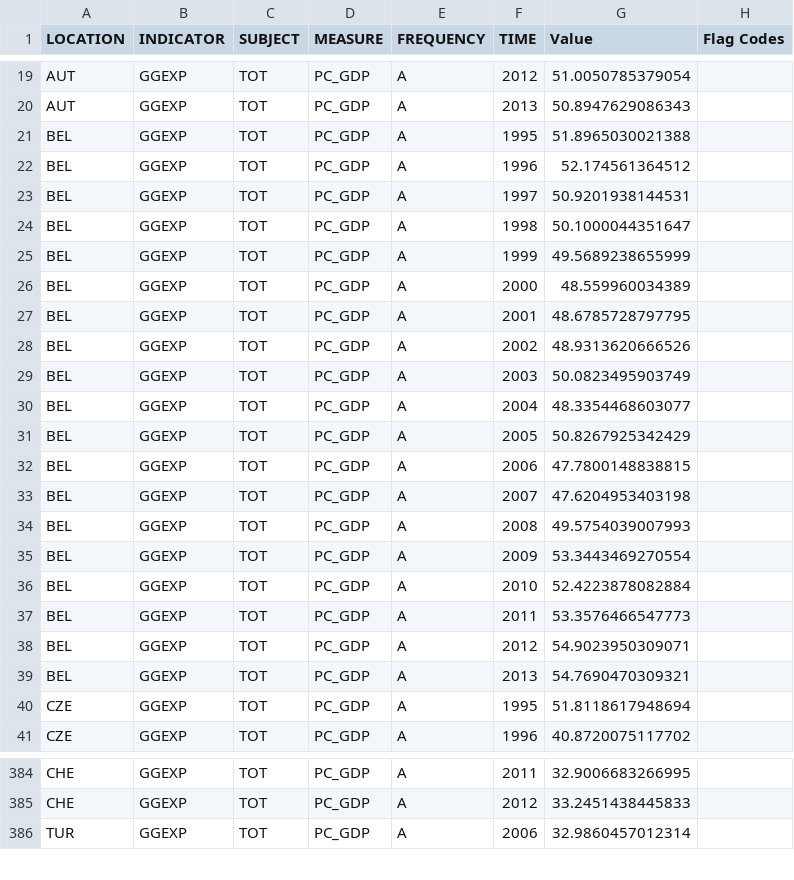
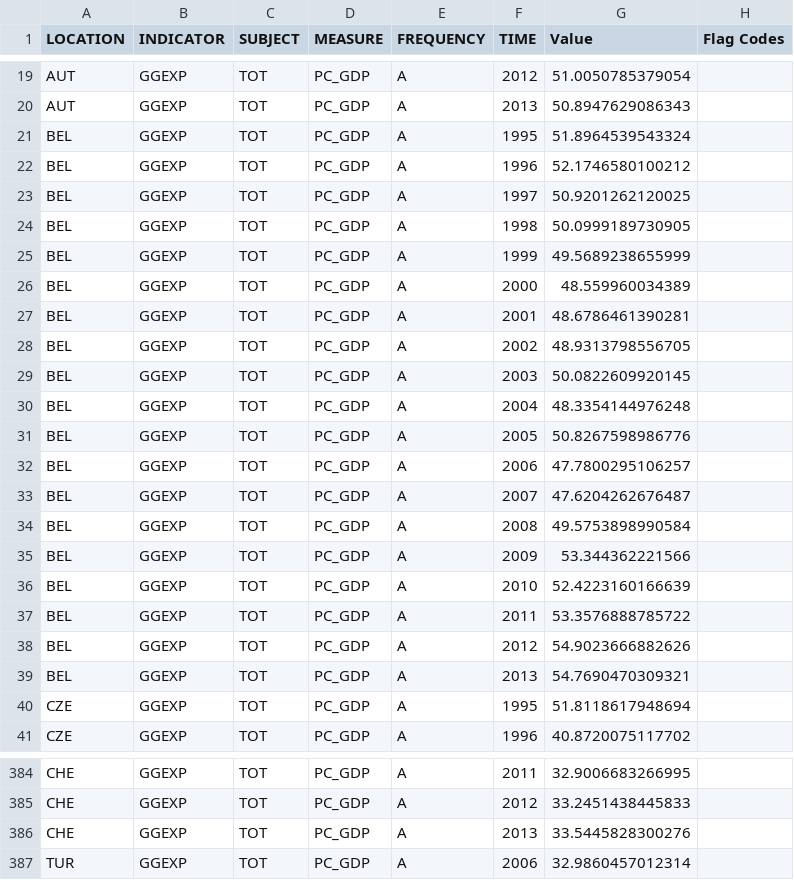
Before and after one commit to davidpham87/public_employment_analysis, a CSV file: PublicEmploymentAnalysis/data/government_spending.csv, drawn as a sheet; only a part is shown, gaps mark what is left out.

```diff
--- a/PublicEmploymentAnalysis/data/government_spending.csv
+++ b/PublicEmploymentAnalysis/data/government_spending.csv
@@ -20,20 +20,20 @@
 "AUT","GGEXP","TOT","PC_GDP","A","2013",50.8947629086343,
-"BEL","GGEXP","TOT","PC_GDP","A","1995",51.8965030021388,
-"BEL","GGEXP","TOT","PC_GDP","A","1996",52.174561364512,
-"BEL","GGEXP","TOT","PC_GDP","A","1997",50.9201938144531,
-"BEL","GGEXP","TOT","PC_GDP","A","1998",50.1000044351647,
+"BEL","GGEXP","TOT","PC_GDP","A","1995",51.8964539543324,
+"BEL","GGEXP","TOT","PC_GDP","A","1996",52.1746580100212,
+"BEL","GGEXP","TOT","PC_GDP","A","1997",50.9201262120025,
+"BEL","GGEXP","TOT","PC_GDP","A","1998",50.0999189730905,
 "BEL","GGEXP","TOT","PC_GDP","A","1999",49.5689238655999,
 "BEL","GGEXP","TOT","PC_GDP","A","2000",48.559960034389,
-"BEL","GGEXP","TOT","PC_GDP","A","2001",48.6785728797795,
-"BEL","GGEXP","TOT","PC_GDP","A","2002",48.9313620666526,
-"BEL","GGEXP","TOT","PC_GDP","A","2003",50.0823495903749,
-"BEL","GGEXP","TOT","PC_GDP","A","2004",48.3354468603077,
-"BEL","GGEXP","TOT","PC_GDP","A","2005",50.8267925342429,
-"BEL","GGEXP","TOT","PC_GDP","A","2006",47.7800148838815,
-"BEL","GGEXP","TOT","PC_GDP","A","2007",47.6204953403198,
-"BEL","GGEXP","TOT","PC_GDP","A","2008",49.5754039007993,
-"BEL","GGEXP","TOT","PC_GDP","A","2009",53.3443469270554,
-"BEL","GGEXP","TOT","PC_GDP","A","2010",52.4223878082884,
-"BEL","GGEXP","TOT","PC_GDP","A","2011",53.3576466547773,
-"BEL","GGEXP","TOT","PC_GDP","A","2012",54.9023950309071,
+"BEL","GGEXP","TOT","PC_GDP","A","2001",48.6786461390281,
+"BEL","GGEXP","TOT","PC_GDP","A","2002",48.9313798556705,
+"BEL","GGEXP","TOT","PC_GDP","A","2003",50.0822609920145,
+"BEL","GGEXP","TOT","PC_GDP","A","2004",48.3354144976248,
+"BEL","GGEXP","TOT","PC_GDP","A","2005",50.8267598986776,
+"BEL","GGEXP","TOT","PC_GDP","A","2006",47.7800295106257,
+"BEL","GGEXP","TOT","PC_GDP","A","2007",47.6204262676487,
+"BEL","GGEXP","TOT","PC_GDP","A","2008",49.5753898990584,
+"BEL","GGEXP","TOT","PC_GDP","A","2009",53.344362221566,
+"BEL","GGEXP","TOT","PC_GDP","A","2010",52.4223160166639,
+"BEL","GGEXP","TOT","PC_GDP","A","2011",53.3576888785722,
+"BEL","GGEXP","TOT","PC_GDP","A","2012",54.9023666882626,
 "BEL","GGEXP","TOT","PC_GDP","A","2013",54.7690470309321,
@@ -385,2 +385,3 @@
 "CHE","GGEXP","TOT","PC_GDP","A","2012",33.2451438445833,
+"CHE","GGEXP","TOT","PC_GDP","A","2013",33.5445828300276,
 "TUR","GGEXP","TOT","PC_GDP","A","2006",32.9860457012314,
```
Also changed, not shown: PublicEmploymentAnalysis/data/government_spending_cleaned.csv, PublicEmploymentAnalysis/data/oecdDataLinks.csv, 5 other files.
